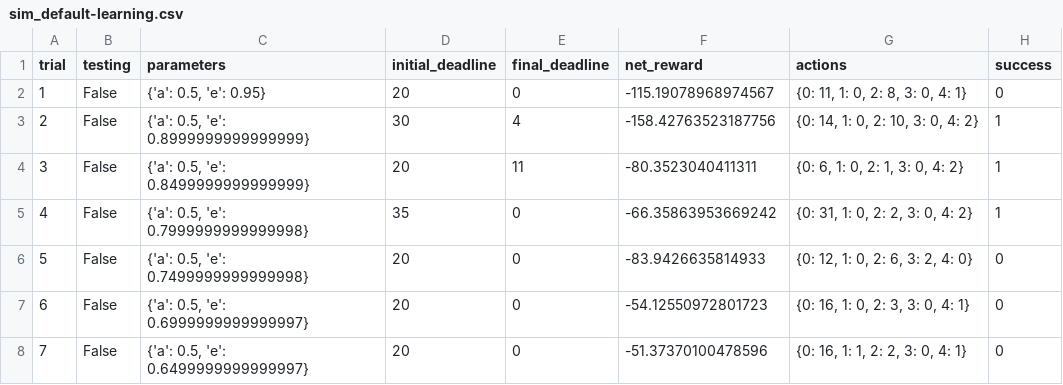
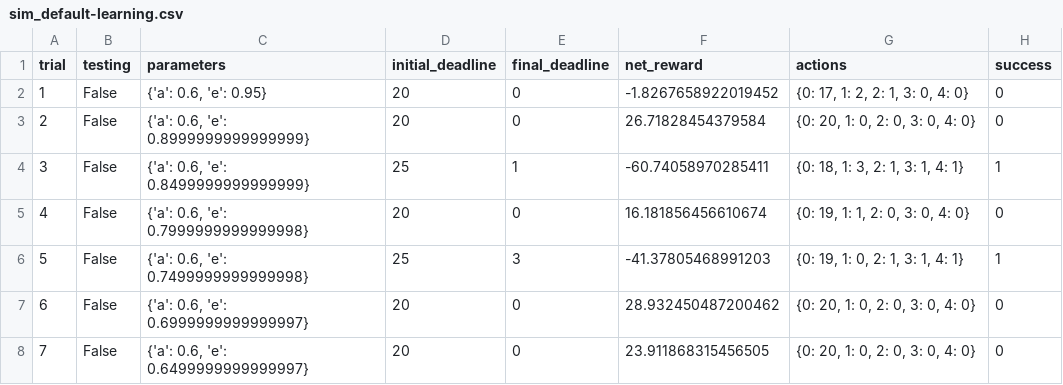
Before and after one commit to sbacarob/Udacity-Reinforcement-Learning, a CSV file: logs/sim_default-learning.csv, drawn as a sheet; only a part is shown; the diff covers the shown part only.

```diff
--- a/logs/sim_default-learning.csv
+++ b/logs/sim_default-learning.csv
@@ -1,8 +1,8 @@
 trial,testing,parameters,initial_deadline,final_deadline,net_reward,actions,success
-1,False,"{'a': 0.5, 'e': 0.95}",20,0,-115.19078968974567,"{0: 11, 1: 0, 2: 8, 3: 0, 4: 1}",0
-2,False,"{'a': 0.5, 'e': 0.8999999999999999}",30,4,-158.42763523187756,"{0: 14, 1: 0, 2: 10, 3: 0, 4: 2}",1
-3,False,"{'a': 0.5, 'e': 0.8499999999999999}",20,11,-80.3523040411311,"{0: 6, 1: 0, 2: 1, 3: 0, 4: 2}",1
-4,False,"{'a': 0.5, 'e': 0.7999999999999998}",35,0,-66.35863953669242,"{0: 31, 1: 0, 2: 2, 3: 0, 4: 2}",1
-5,False,"{'a': 0.5, 'e': 0.7499999999999998}",20,0,-83.9426635814933,"{0: 12, 1: 0, 2: 6, 3: 2, 4: 0}",0
-6,False,"{'a': 0.5, 'e': 0.6999999999999997}",20,0,-54.12550972801723,"{0: 16, 1: 0, 2: 3, 3: 0, 4: 1}",0
-7,False,"{'a': 0.5, 'e': 0.6499999999999997}",20,0,-51.37370100478596,"{0: 16, 1: 1, 2: 2, 3: 0, 4: 1}",0
+1,False,"{'a': 0.6, 'e': 0.95}",20,0,-1.8267658922019452,"{0: 17, 1: 2, 2: 1, 3: 0, 4: 0}",0
+2,False,"{'a': 0.6, 'e': 0.8999999999999999}",20,0,26.71828454379584,"{0: 20, 1: 0, 2: 0, 3: 0, 4: 0}",0
+3,False,"{'a': 0.6, 'e': 0.8499999999999999}",25,1,-60.74058970285411,"{0: 18, 1: 3, 2: 1, 3: 1, 4: 1}",1
+4,False,"{'a': 0.6, 'e': 0.7999999999999998}",20,0,16.181856456610674,"{0: 19, 1: 1, 2: 0, 3: 0, 4: 0}",0
+5,False,"{'a': 0.6, 'e': 0.7499999999999998}",25,3,-41.37805468991203,"{0: 19, 1: 0, 2: 1, 3: 1, 4: 1}",1
+6,False,"{'a': 0.6, 'e': 0.6999999999999997}",20,0,28.932450487200462,"{0: 20, 1: 0, 2: 0, 3: 0, 4: 0}",0
+7,False,"{'a': 0.6, 'e': 0.6499999999999997}",20,0,23.911868315456505,"{0: 20, 1: 0, 2: 0, 3: 0, 4: 0}",0
```
Also changed, not shown: 108 edited cells elsewhere in this file, logs/sim_improved-learning.csv, 11 other files.
